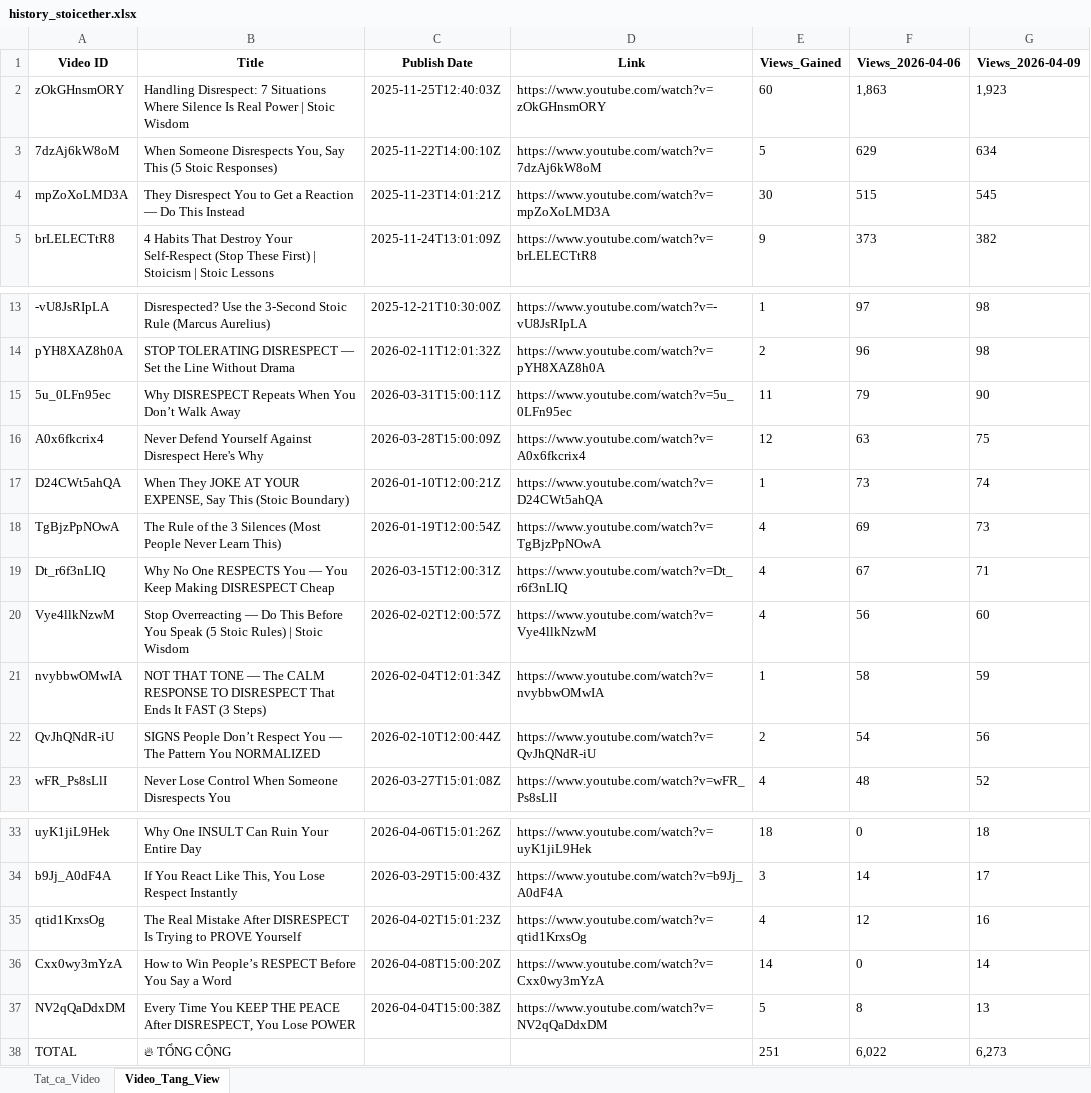
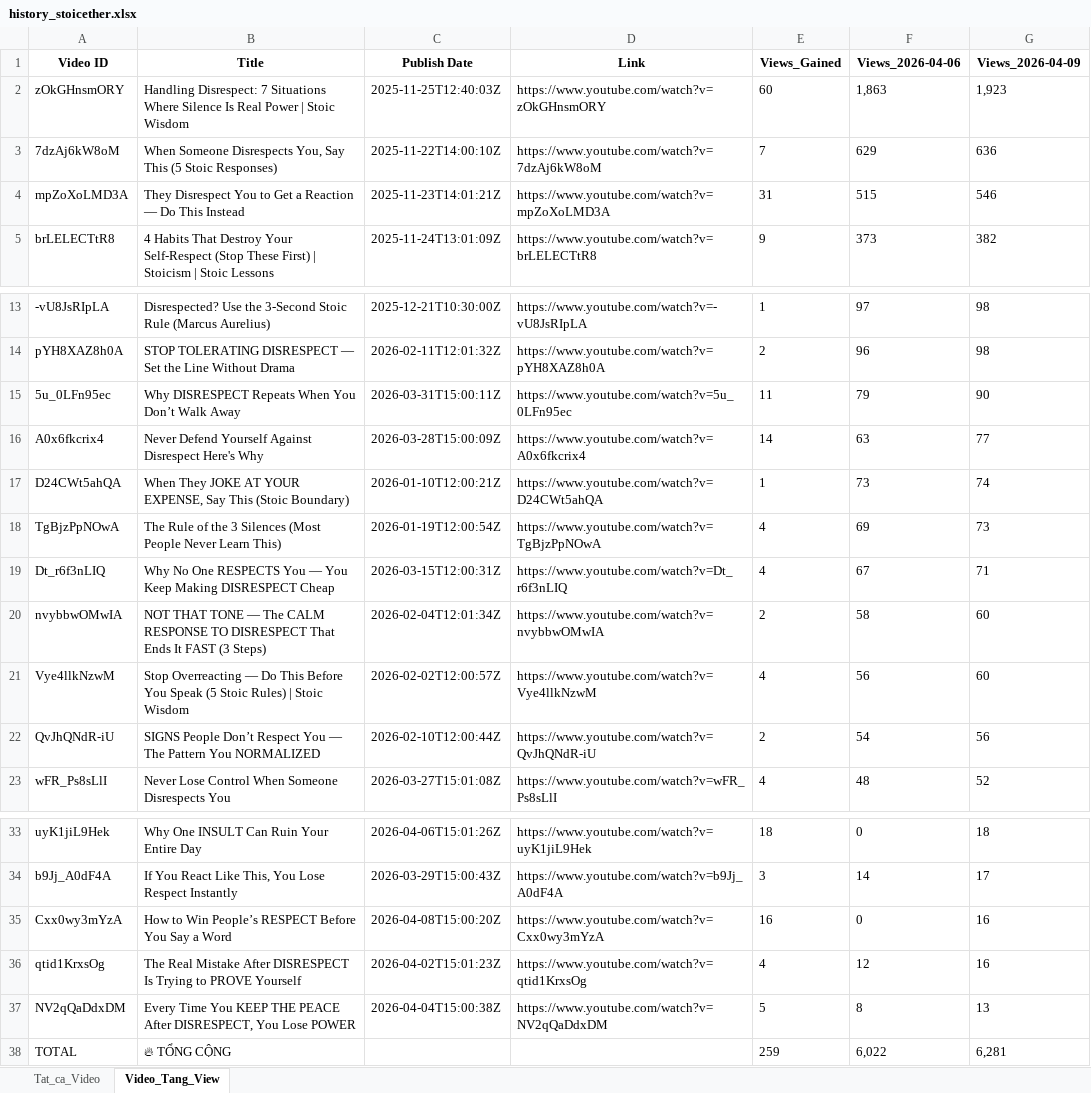
Before and after one commit to queen10022004-create/daily-views, an Excel workbook: history_stoicether.xlsx, sheet Video_Tang_View, drawn as a sheet; only a part is shown, gaps mark what is left out; values as stored, in another font and other column widths than the file's, no borders; removed rows and columns are numbered as before the commit, all else as after; the diff names each change by its address in the sheet, - before the commit and + after, or states it on an @@ line.

```diff
--- a/history_stoicether.xlsx (sheet Video_Tang_View)
+++ b/history_stoicether.xlsx (sheet Video_Tang_View)
-E3 (Views_Gained): 5
+E3 (Views_Gained): 7
-G3 (Views_2026-04-09): 634
+G3 (Views_2026-04-09): 636
-E4 (Views_Gained): 30
+E4 (Views_Gained): 31
-G4 (Views_2026-04-09): 545
+G4 (Views_2026-04-09): 546
-E16 (Views_Gained): 12
+E16 (Views_Gained): 14
-G16 (Views_2026-04-09): 75
+G16 (Views_2026-04-09): 77
+row 20: nvybbwOMwIA | NOT THAT TONE — The CALM RESPONSE TO DISRESPECT That Ends It FAST (3 Steps) | 2026-02-04T12:01:34Z | https://www.youtube.com/watch?v=nvybbwOMwIA | 2 | 58 | 60
-row 21: nvybbwOMwIA | NOT THAT TONE — The CALM RESPONSE TO DISRESPECT That Ends It FAST (3 Steps) | 2026-02-04T12:01:34Z | https://www.youtube.com/watch?v=nvybbwOMwIA | 1 | 58 | 59
+row 35: Cxx0wy3mYzA | How to Win People’s RESPECT Before You Say a Word | 2026-04-08T15:00:20Z | https://www.youtube.com/watch?v=Cxx0wy3mYzA | 16 | 0 | 16
-row 36: Cxx0wy3mYzA | How to Win People’s RESPECT Before You Say a Word | 2026-04-08T15:00:20Z | https://www.youtube.com/watch?v=Cxx0wy3mYzA | 14 | 0 | 14
-E38 (Views_Gained): 251
+E38 (Views_Gained): 259
-G38 (Views_2026-04-09): 6,273
+G38 (Views_2026-04-09): 6,281
```
Also changed, not shown: sheet Tat_ca_Video.
